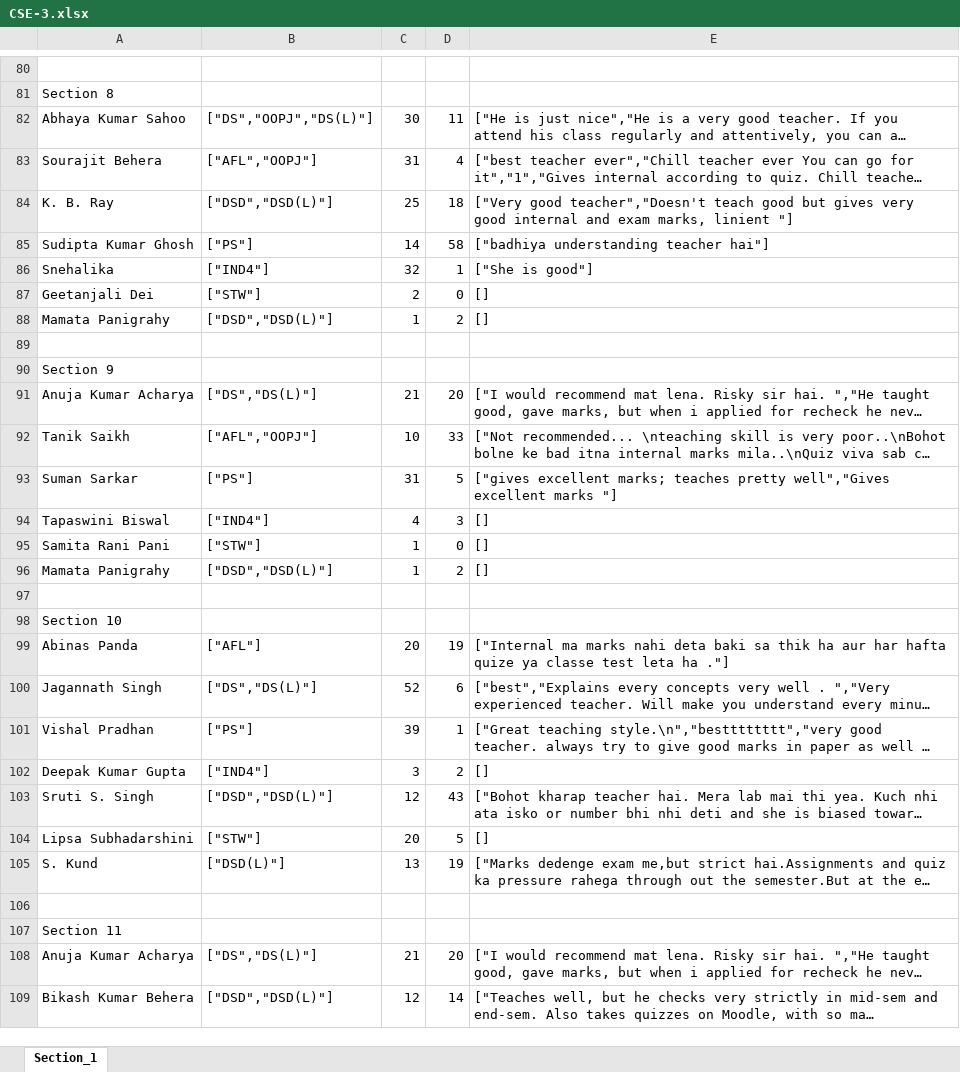
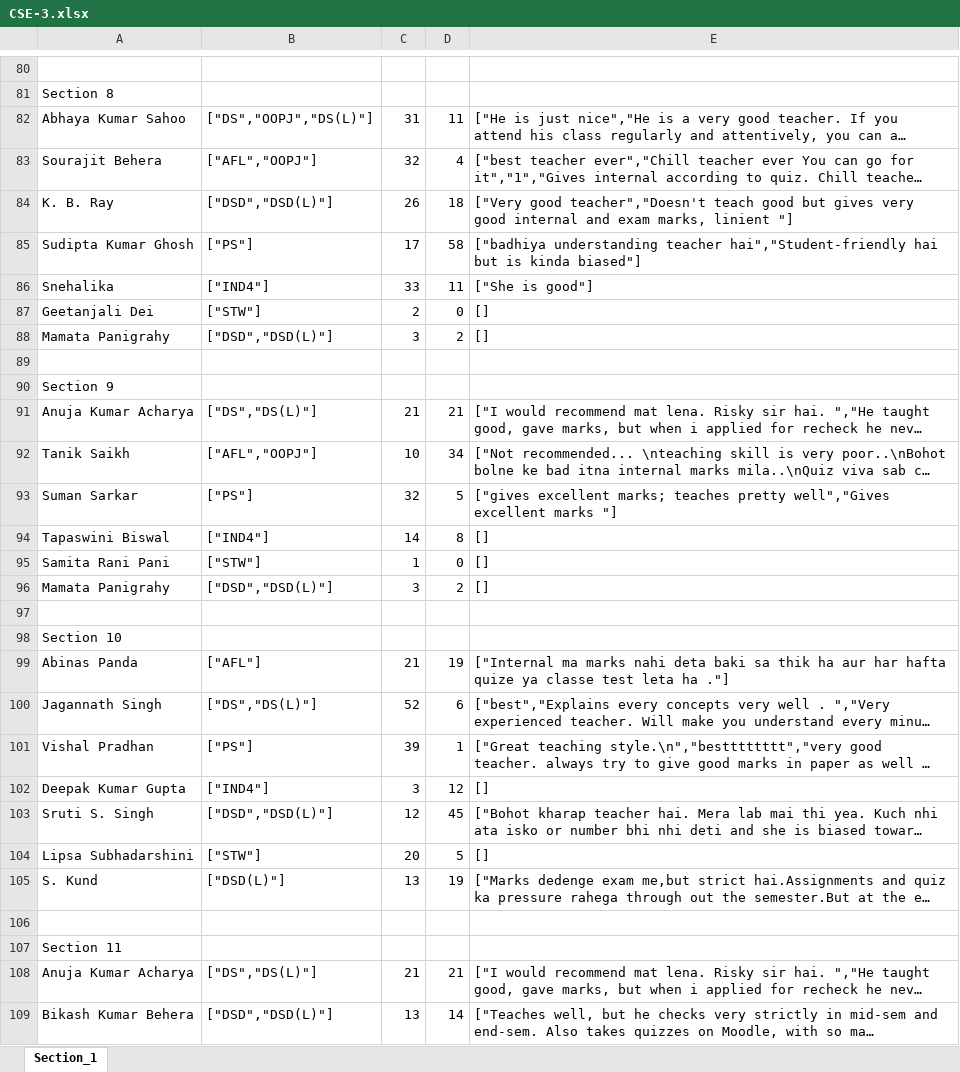
Before and after one commit to ranjitdasofficial/newAuth, an Excel workbook: CSE-3.xlsx, sheet Section_1, drawn as a sheet; only a part is shown, gaps mark what is left out; long unchanged cells end in …; values as stored, in another font and other column widths than the file's, no cell formats; the diff covers the shown part only; the diff names each change by its address in the sheet, - before the commit and + after, or states it on an @@ line.

```diff
--- a/CSE-3.xlsx (sheet Section_1)
+++ b/CSE-3.xlsx (sheet Section_1)
-C82: 30
+C82: 31
-C83: 31
+C83: 32
-C84: 25
+C84: 26
-C85: 14
+C85: 17
-E85: …understanding teacher hai"]
+E85: …understanding teacher hai","Student-friendly hai but is kinda biased"]
-C86: 32
+C86: 33
-D86: 1
+D86: 11
-C88: 1
+C88: 3
-D91: 20
+D91: 21
-D92: 33
+D92: 34
-C93: 31
+C93: 32
-C94: 4
+C94: 14
-D94: 3
+D94: 8
-C96: 1
+C96: 3
-C99: 20
+C99: 21
-D102: 2
+D102: 12
-D103: 43
+D103: 45
-D108: 20
+D108: 21
-C109: 12
+C109: 13
```
Also changed, not shown: 157 edited cells elsewhere in this sheet, cell formats, CSCE-3.xlsx, CSSE-3.xlsx, 5 other files.
